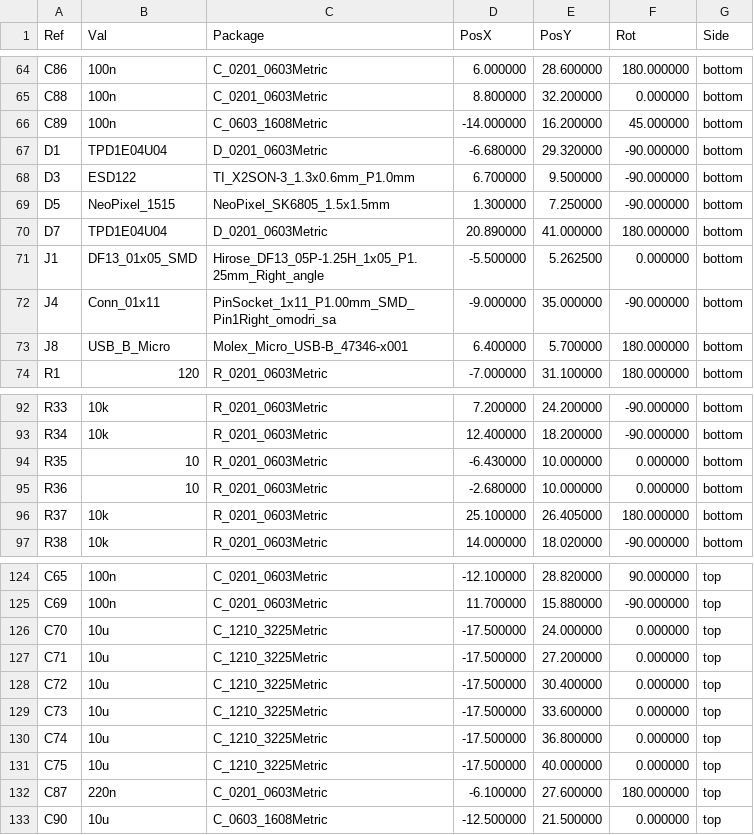
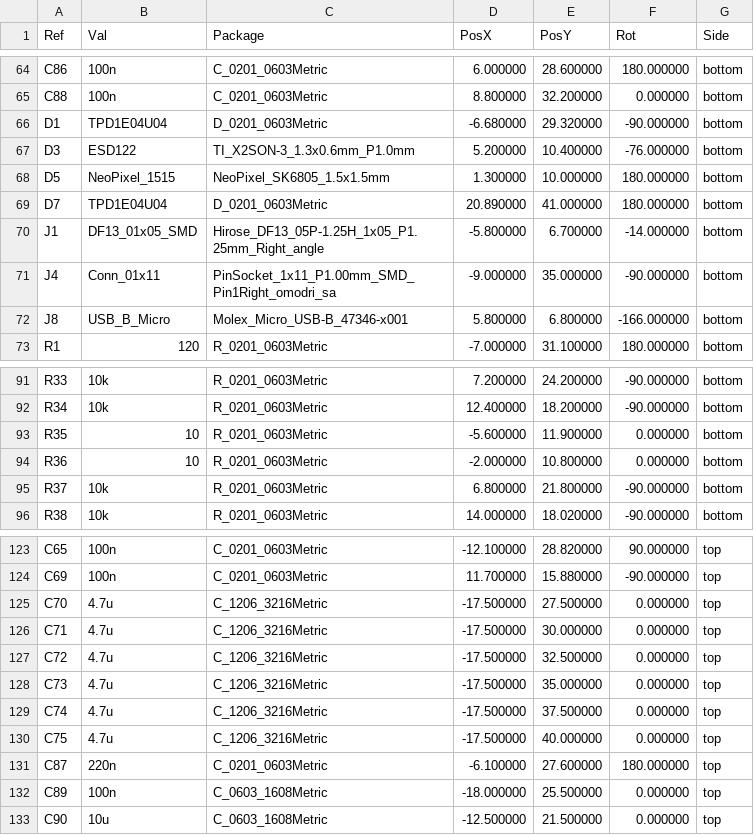
Before and after one commit to open-dynamic-robot-initiative/open-motor-driver-initiative, a CSV file: hardware/udriver3_sa/Fab/gerber/omodri_sa_laas-all-pos.csv, drawn as a sheet; only a part is shown, gaps mark what is left out; the diff covers the shown part only.

Commit message:
Update some reference on uOmodri V3.1 for fab. Update uOmodri_SA V1.0 reducing heights of top layers components.

```diff
--- a/hardware/udriver3_sa/Fab/gerber/omodri_sa_laas-all-pos.csv
+++ b/hardware/udriver3_sa/Fab/gerber/omodri_sa_laas-all-pos.csv
@@ -65,10 +65,9 @@ Ref,Val,Package,PosX,PosY,Rot,Side
 "C88","100n","C_0201_0603Metric",8.800000,32.200000,0.000000,bottom
-"C89","100n","C_0603_1608Metric",-14.000000,16.200000,45.000000,bottom
 "D1","TPD1E04U04","D_0201_0603Metric",-6.680000,29.320000,-90.000000,bottom
-"D3","ESD122","TI_X2SON-3_1.3x0.6mm_P1.0mm",6.700000,9.500000,-90.000000,bottom
-"D5","NeoPixel_1515","NeoPixel_SK6805_1.5x1.5mm",1.300000,7.250000,-90.000000,bottom
+"D3","ESD122","TI_X2SON-3_1.3x0.6mm_P1.0mm",5.200000,10.400000,-76.000000,bottom
+"D5","NeoPixel_1515","NeoPixel_SK6805_1.5x1.5mm",1.300000,10.000000,180.000000,bottom
 "D7","TPD1E04U04","D_0201_0603Metric",20.890000,41.000000,180.000000,bottom
-"J1","DF13_01x05_SMD","Hirose_DF13_05P-1.25H_1x05_P1.25mm_Right_angle",-5.500000,5.262500,0.000000,bottom
+"J1","DF13_01x05_SMD","Hirose_DF13_05P-1.25H_1x05_P1.25mm_Right_angle",-5.800000,6.700000,-14.000000,bottom
 "J4","Conn_01x11","PinSocket_1x11_P1.00mm_SMD_Pin1Right_omodri_sa",-9.000000,35.000000,-90.000000,bottom
-"J8","USB_B_Micro","Molex_Micro_USB-B_47346-x001",6.400000,5.700000,180.000000,bottom
+"J8","USB_B_Micro","Molex_Micro_USB-B_47346-x001",5.800000,6.800000,-166.000000,bottom
 "R1","120","R_0201_0603Metric",-7.000000,31.100000,180.000000,bottom
@@ -93,5 +92,5 @@ Ref,Val,Package,PosX,PosY,Rot,Side
 "R34","10k","R_0201_0603Metric",12.400000,18.200000,-90.000000,bottom
-"R35","10","R_0201_0603Metric",-6.430000,10.000000,0.000000,bottom
-"R36","10","R_0201_0603Metric",-2.680000,10.000000,0.000000,bottom
-"R37","10k","R_0201_0603Metric",25.100000,26.405000,180.000000,bottom
+"R35","10","R_0201_0603Metric",-5.600000,11.900000,0.000000,bottom
+"R36","10","R_0201_0603Metric",-2.000000,10.800000,0.000000,bottom
+"R37","10k","R_0201_0603Metric",6.800000,21.800000,-90.000000,bottom
 "R38","10k","R_0201_0603Metric",14.000000,18.020000,-90.000000,bottom
@@ -125,9 +124,10 @@ Ref,Val,Package,PosX,PosY,Rot,Side
 "C69","100n","C_0201_0603Metric",11.700000,15.880000,-90.000000,top
-"C70","10u","C_1210_3225Metric",-17.500000,24.000000,0.000000,top
-"C71","10u","C_1210_3225Metric",-17.500000,27.200000,0.000000,top
-"C72","10u","C_1210_3225Metric",-17.500000,30.400000,0.000000,top
-"C73","10u","C_1210_3225Metric",-17.500000,33.600000,0.000000,top
-"C74","10u","C_1210_3225Metric",-17.500000,36.800000,0.000000,top
-"C75","10u","C_1210_3225Metric",-17.500000,40.000000,0.000000,top
+"C70","4.7u","C_1206_3216Metric",-17.500000,27.500000,0.000000,top
+"C71","4.7u","C_1206_3216Metric",-17.500000,30.000000,0.000000,top
+"C72","4.7u","C_1206_3216Metric",-17.500000,32.500000,0.000000,top
+"C73","4.7u","C_1206_3216Metric",-17.500000,35.000000,0.000000,top
+"C74","4.7u","C_1206_3216Metric",-17.500000,37.500000,0.000000,top
+"C75","4.7u","C_1206_3216Metric",-17.500000,40.000000,0.000000,top
 "C87","220n","C_0201_0603Metric",-6.100000,27.600000,180.000000,top
+"C89","100n","C_0603_1608Metric",-18.000000,25.500000,0.000000,top
 "C90","10u","C_0603_1608Metric",-12.500000,21.500000,0.000000,top
```
Also changed, not shown: 18 edited cells elsewhere in this file, 37 other files.
